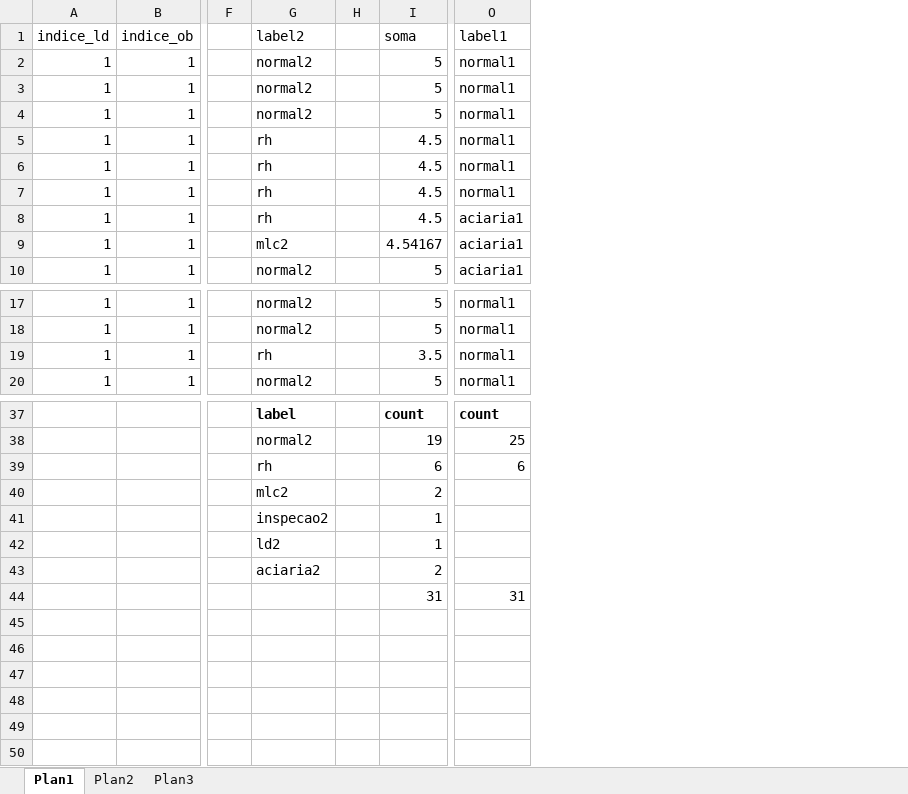
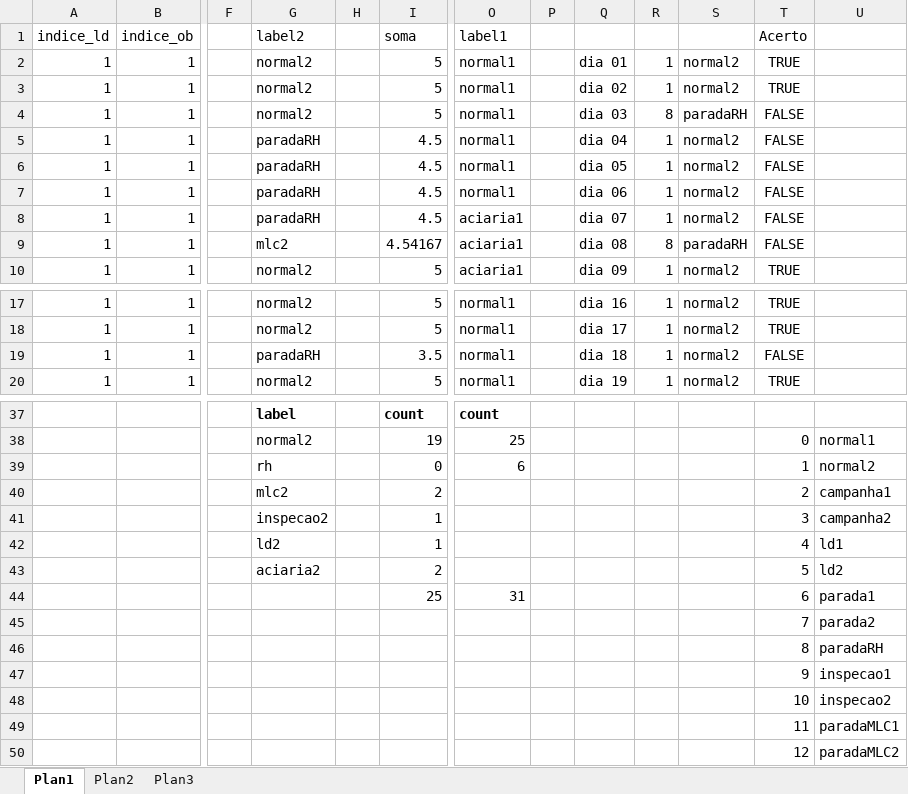
Before and after one commit to hiuller/planejador, an Excel workbook: xls/calculo_disponibilidade.xlsx, sheet Plan1, drawn as a sheet; only a part is shown, gaps mark what is left out; values as stored, in another font and other column widths than the file's, no borders; addresses are those after the commit; rows hold the shown columns only; the diff covers the shown part only; the diff names each change by its address in the sheet, - before the commit and + after, or states it on an @@ line.

```diff
--- a/xls/calculo_disponibilidade.xlsx (sheet Plan1)
+++ b/xls/calculo_disponibilidade.xlsx (sheet Plan1)
+column P, empty
+column Q, rows 2-10: dia 01 | dia 02 | dia 03 | dia 04 | dia 05 | dia 06 | dia 07 | dia 08 | dia 09; rows 17-20: dia 16 | dia 17 | dia 18 | dia 19
+column R, rows 2-10: 1 | 1 | 8 | 1 | 1 | 1 | 1 | 8 | 1; rows 17-20: all 1
+column S, rows 2-10: normal2 | normal2 | paradaRH | normal2 | normal2 | normal2 | normal2 | paradaRH | normal2; rows 17-20: all normal2
+column T (Acerto), rows 2-10: TRUE | TRUE | FALSE | FALSE | FALSE | FALSE | FALSE | FALSE | TRUE; rows 17-20: TRUE | TRUE | FALSE | TRUE; rows 38-43: 0 | 1 | 2 | 3 | 4 | 5; row 45: 7
+column U, rows 38-43: normal1 | normal2 | campanha1 | campanha2 | ld1 | ld2; row 45: parada2
-G5:G8 (label2): rh
+G5:G8 (label2): paradaRH
-G19 (label2): rh
+G19 (label2): paradaRH
-I39 (soma): 6
+I39 (soma): 0
+row 44:  |  |  |  |  | 25 | 31 |  |  |  |  | 6 | parada1
-I45 (soma): 31
+I45 (soma): (empty)
-O45 (label1): 31
+O45 (label1): (empty)
+row 46:  |  |  |  |  |  |  |  |  |  |  | 8 | paradaRH
+row 47:  |  |  |  |  |  |  |  |  |  |  | 9 | inspecao1
+row 48:  |  |  |  |  |  |  |  |  |  |  | 10 | inspecao2
+row 49:  |  |  |  |  |  |  |  |  |  |  | 11 | paradaMLC1
+row 50:  |  |  |  |  |  |  |  |  |  |  | 12 | paradaMLC2
```
Also changed, not shown: 1 edited cell elsewhere in this sheet, 8 other files.
